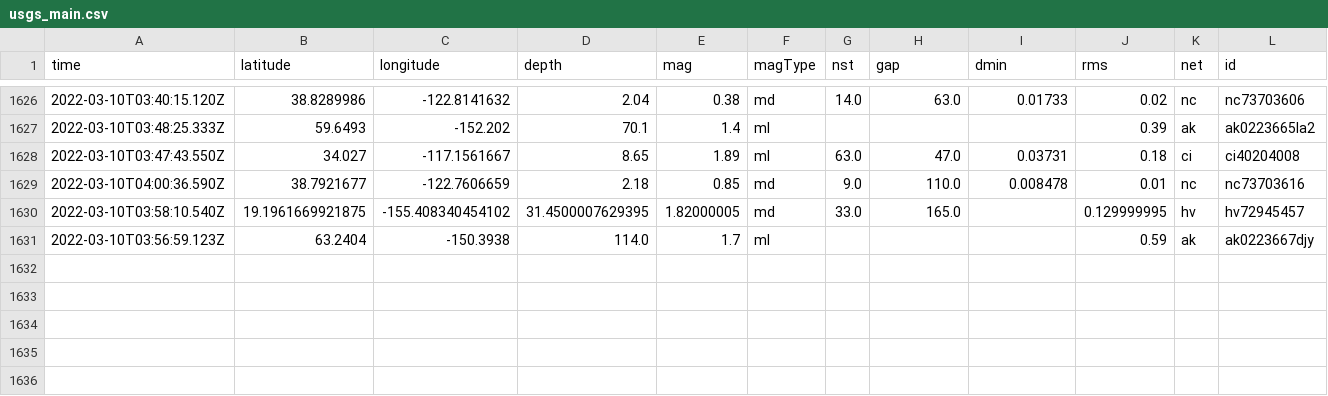
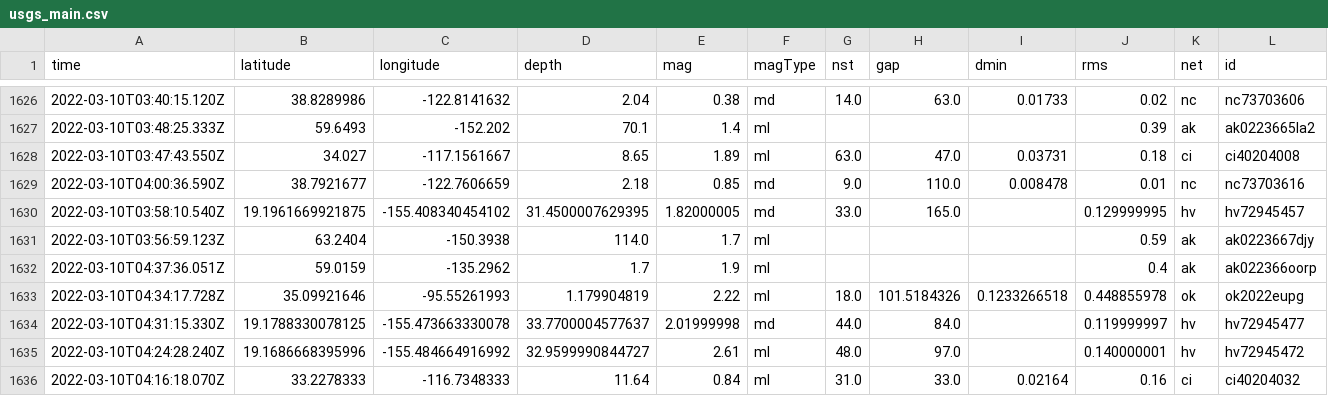
Before and after one commit to profrobwells/nicar22-github-actions, a CSV file: usgs_main.csv, drawn as a sheet; only a part is shown, gaps mark what is left out; rows hold the shown columns only; the diff names each change by its address in the sheet, - before the commit and + after, or states it on an @@ line.

```diff
--- a/usgs_main.csv
+++ b/usgs_main.csv
+row 1632: 2022-03-10T04:37:36.051Z | 59.0159 | -135.2962 | 1.7 | 1.9 | ml |  |  |  | 0.4 | ak | ak022366oorp
+row 1633: 2022-03-10T04:34:17.728Z | 35.09921646 | -95.55261993 | 1.179904819 | 2.22 | ml | 18.0 | 101.5184326 | 0.1233266518 | 0.448855978 | ok | ok2022eupg
+row 1634: 2022-03-10T04:31:15.330Z | 19.1788330078125 | -155.473663330078 | 33.7700004577637 | 2.01999998 | md | 44.0 | 84.0 |  | 0.119999997 | hv | hv72945477
+row 1635: 2022-03-10T04:24:28.240Z | 19.1686668395996 | -155.484664916992 | 32.9599990844727 | 2.61 | ml | 48.0 | 97.0 |  | 0.140000001 | hv | hv72945472
+row 1636: 2022-03-10T04:16:18.070Z | 33.2278333 | -116.7348333 | 11.64 | 0.84 | ml | 31.0 | 33.0 | 0.02164 | 0.16 | ci | ci40204032
```
Also changed, not shown: usgs_current.csv.
